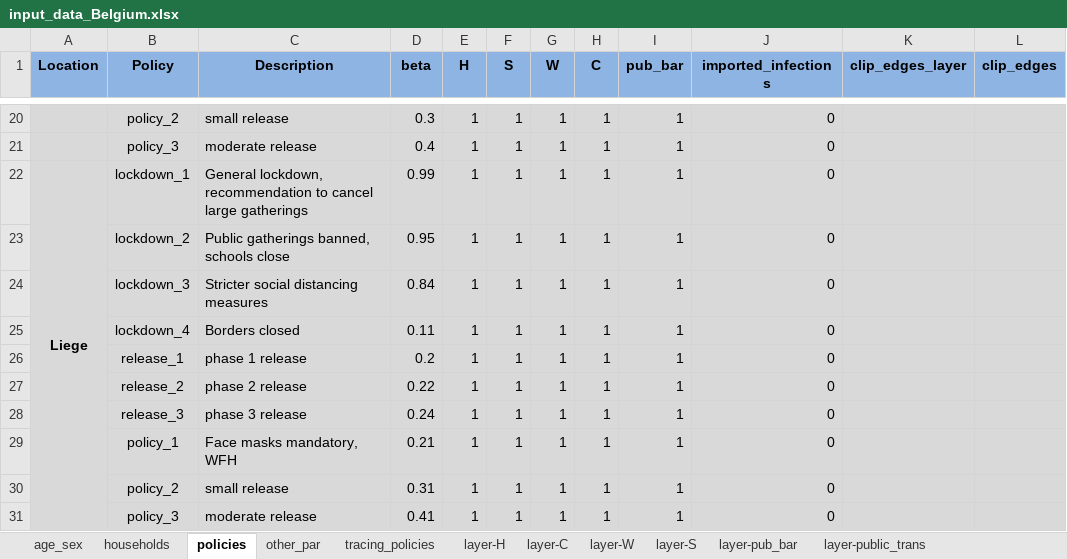
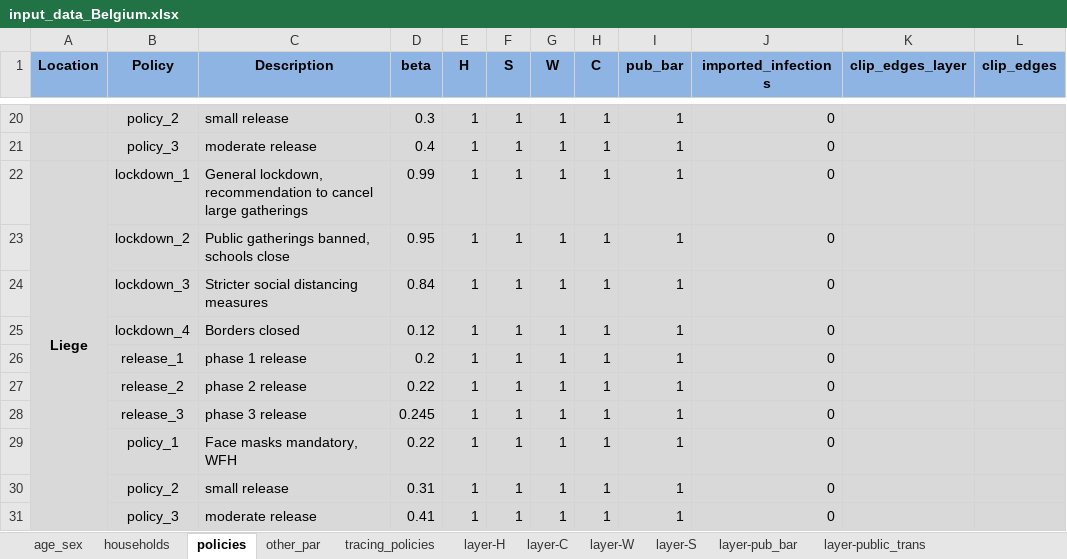
Before and after one commit to brain-modelling-group/covasim-qld-model, an Excel workbook: data/input_data_Belgium.xlsx, sheet policies, drawn as a sheet; only a part is shown, gaps mark what is left out; values as stored, in another font and other column widths than the file's, no borders; the diff names each change by its address in the sheet, - before the commit and + after, or states it on an @@ line.

```diff
--- a/data/input_data_Belgium.xlsx (sheet policies)
+++ b/data/input_data_Belgium.xlsx (sheet policies)
-D25 (beta): 0.11
+D25 (beta): 0.12
-D28 (beta): 0.24
+D28 (beta): 0.245
-D29 (beta): 0.21
+D29 (beta): 0.22
```
Also changed, not shown: 6 other files.
